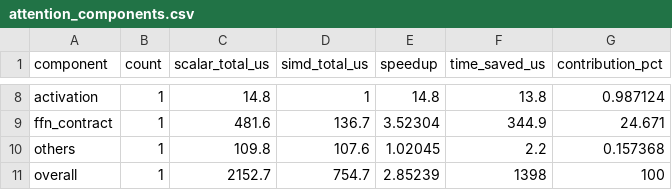
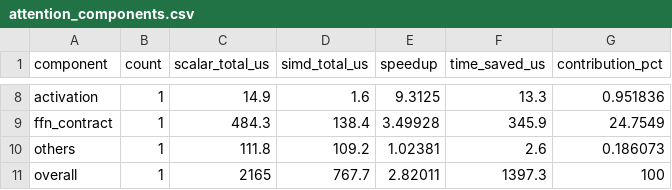
Before and after one commit to marklove5102/hands-on-simd-programming, a CSV file: artifacts/attention_components.csv, drawn as a sheet; only a part is shown, gaps mark what is left out; the diff covers the shown part only; the diff names each change by its address in the sheet, - before the commit and + after, or states it on an @@ line.

```diff
--- a/artifacts/attention_components.csv
+++ b/artifacts/attention_components.csv
-C8 (scalar_total_us): 14.8
+C8 (scalar_total_us): 14.9
-D8 (simd_total_us): 1
+D8 (simd_total_us): 1.6
-E8 (speedup): 14.8
+E8 (speedup): 9.3125
-F8 (time_saved_us): 13.8
+F8 (time_saved_us): 13.3
-G8 (contribution_pct): 0.987124
+G8 (contribution_pct): 0.951836
-C9 (scalar_total_us): 481.6
+C9 (scalar_total_us): 484.3
-D9 (simd_total_us): 136.7
+D9 (simd_total_us): 138.4
-E9 (speedup): 3.52304
+E9 (speedup): 3.49928
-F9 (time_saved_us): 344.9
+F9 (time_saved_us): 345.9
-G9 (contribution_pct): 24.671
+G9 (contribution_pct): 24.7549
-C10 (scalar_total_us): 109.8
+C10 (scalar_total_us): 111.8
-D10 (simd_total_us): 107.6
+D10 (simd_total_us): 109.2
-E10 (speedup): 1.02045
+E10 (speedup): 1.02381
-F10 (time_saved_us): 2.2
+F10 (time_saved_us): 2.6
-G10 (contribution_pct): 0.157368
+G10 (contribution_pct): 0.186073
-C11 (scalar_total_us): 2152.7
+C11 (scalar_total_us): 2165
-D11 (simd_total_us): 754.7
+D11 (simd_total_us): 767.7
-E11 (speedup): 2.85239
+E11 (speedup): 2.82011
-F11 (time_saved_us): 1398
+F11 (time_saved_us): 1397.3
```
Also changed, not shown: 29 edited cells elsewhere in this file, artifacts/benchmark_results.csv, 9 other files.
